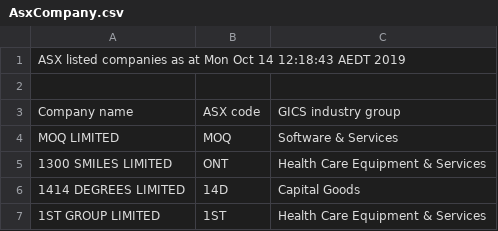
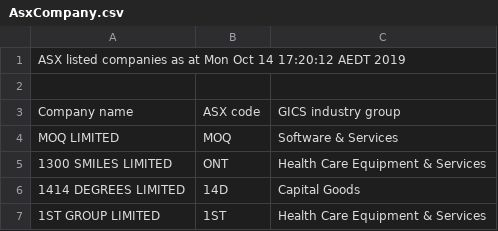
Before and after one commit to rosmondc/ct-interview-19-09-5mKUwh, a CSV file: Source/Ct.Interview.Web.Api/Files/AsxCompany.csv, drawn as a sheet; only a part is shown.

```diff
--- a/Source/Ct.Interview.Web.Api/Files/AsxCompany.csv
+++ b/Source/Ct.Interview.Web.Api/Files/AsxCompany.csv
@@ -1,2 +1,2 @@
-ASX listed companies as at Mon Oct 14 12:18:43 AEDT 2019
+ASX listed companies as at Mon Oct 14 17:20:12 AEDT 2019
 
```
Also changed, not shown: 11 other files.
